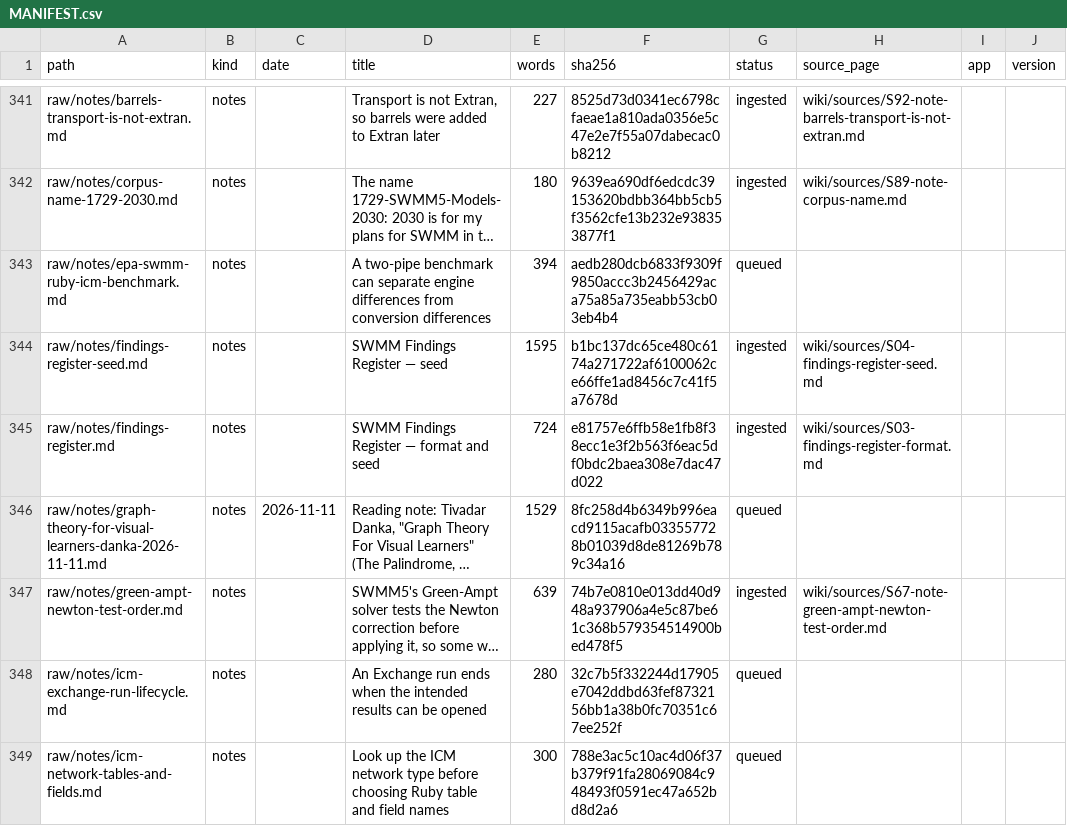
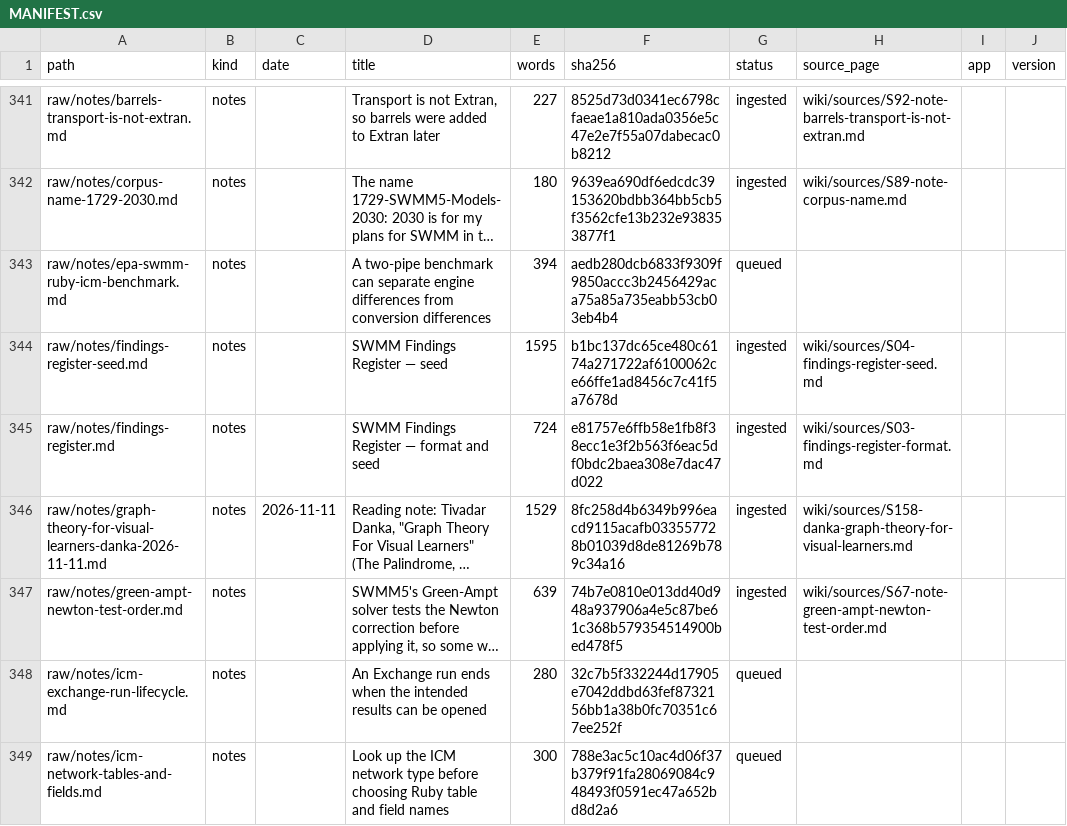
Before and after one commit to dickinsonre/swmm-second-brain, a CSV file: raw/MANIFEST.csv, drawn as a sheet; only a part is shown, gaps mark what is left out; long unchanged cells end in …; the diff names each change by its address in the sheet, - before the commit and + after, or states it on an @@ line.

```diff
--- a/raw/MANIFEST.csv
+++ b/raw/MANIFEST.csv
-G346 (status): queued
+G346 (status): ingested
-H346 (source_page): (empty)
+H346 (source_page): wiki/sources/S158-danka-graph-theory-for-visual-learners.md
```
Also changed, not shown: 13 other files.
